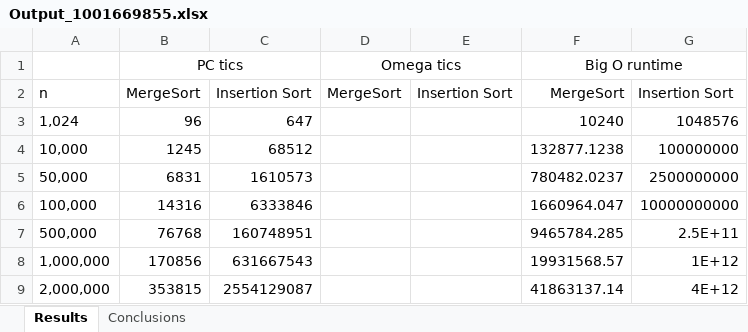
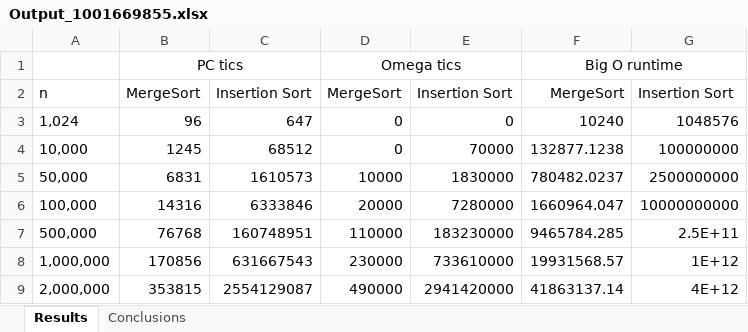
Before and after one commit to TrentonDL/algor_and_data_struc, an Excel workbook: Summer_23/Coding_Assignments/Code3/Output_1001669855.xlsx, sheet Results, drawn as a sheet; values as stored, in another font and other column widths than the file's, no borders; charts and pictures not drawn; the diff names each change by its address in the sheet, - before the commit and + after, or states it on an @@ line.

Commit message:
excel done

```diff
--- a/Summer_23/Coding_Assignments/Code3/Output_1001669855.xlsx (sheet Results)
+++ b/Summer_23/Coding_Assignments/Code3/Output_1001669855.xlsx (sheet Results)
-D3:D4: (empty)
+D3:D4: 0
-E3: (empty)
+E3: 0
-E4: (empty)
+E4: 70000
-D5: (empty)
+D5: 10000
-E5: (empty)
+E5: 1830000
-D6: (empty)
+D6: 20000
-E6: (empty)
+E6: 7280000
-D7: (empty)
+D7: 110000
-E7: (empty)
+E7: 183230000
-D8: (empty)
+D8: 230000
-E8: (empty)
+E8: 733610000
-D9: (empty)
+D9: 490000
-E9: (empty)
+E9: 2941420000
```
Also changed, not shown: sheet Conclusions, charts or pictures.
